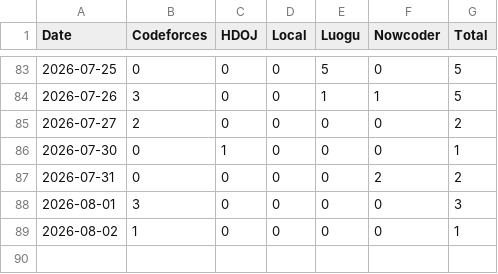
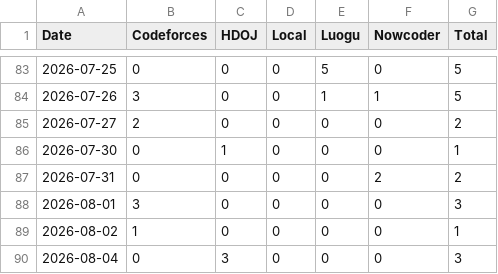
Before and after one commit to Qyf050217/Algorithm-Training, a CSV file: training_history.csv, drawn as a sheet; only a part is shown, gaps mark what is left out.

```diff
--- a/training_history.csv
+++ b/training_history.csv
@@ -89 +89,2 @@
 2026-08-02,1,0,0,0,0,1
+2026-08-04,0,3,0,0,0,3
```
Also changed, not shown: 7 other files.
